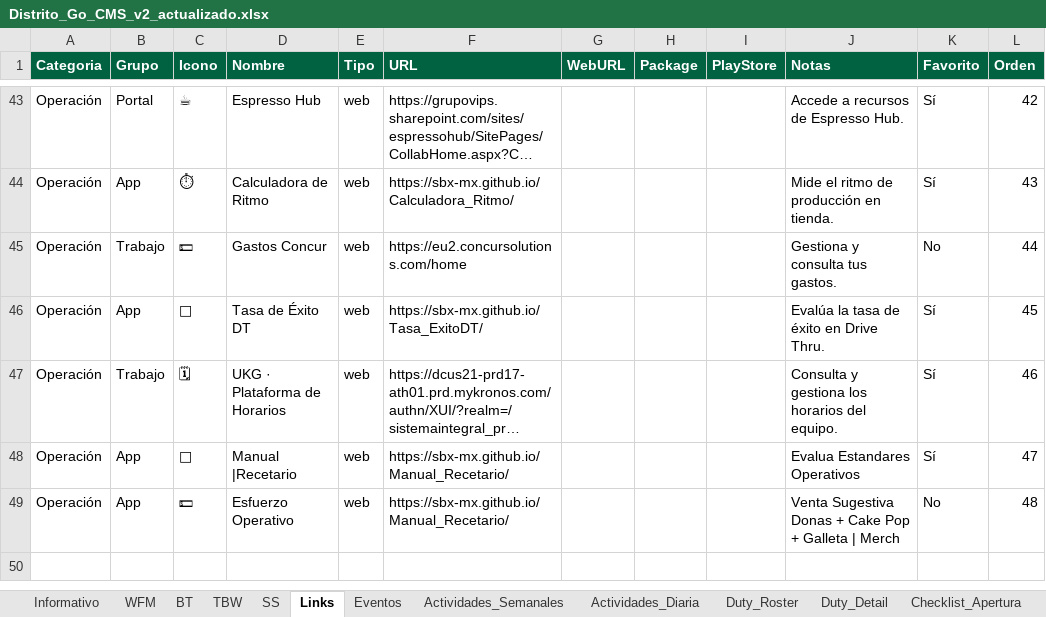
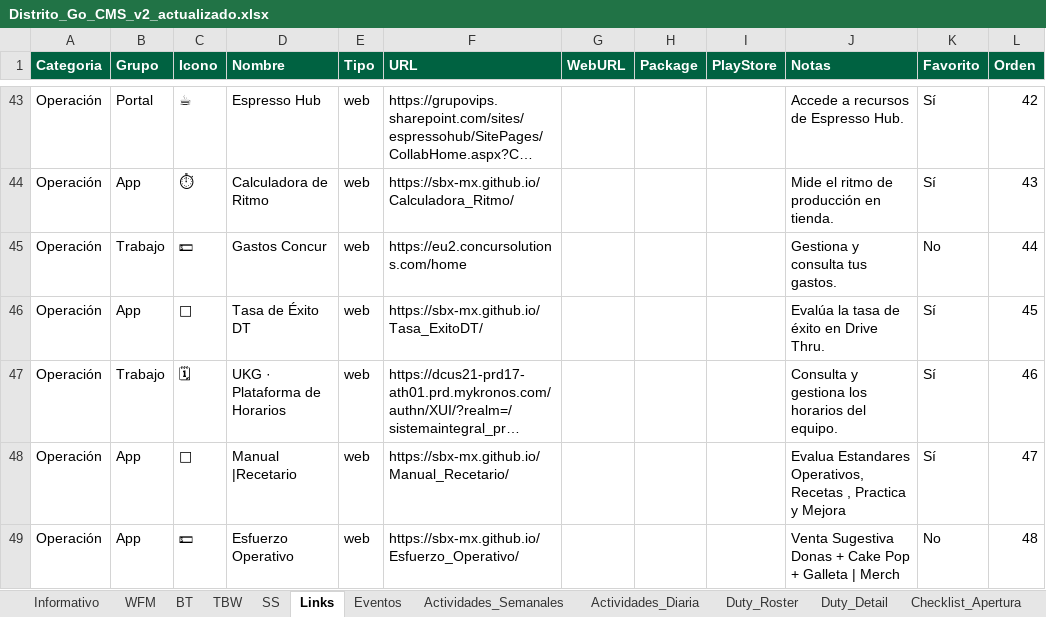
Before and after one commit to sbx-mex/Distrito_Goo, an Excel workbook: Distrito_Go_CMS_v2_actualizado.xlsx, sheet Links, drawn as a sheet; only a part is shown, gaps mark what is left out; long unchanged cells end in …; values as stored, in another font and other column widths than the file's, no borders; table styles not drawn; the diff names each change by its address in the sheet, - before the commit and + after, or states it on an @@ line.

```diff
--- a/Distrito_Go_CMS_v2_actualizado.xlsx (sheet Links)
+++ b/Distrito_Go_CMS_v2_actualizado.xlsx (sheet Links)
-J48 (Notas): Evalua Estandares Operativos
+J48 (Notas): Evalua Estandares Operativos, Recetas , Practica y Mejora
-F49 (URL): https://sbx-mx.github.io/Manual_Recetario/
+F49 (URL): https://sbx-mx.github.io/Esfuerzo_Operativo/
```
Also changed, not shown: sheet Eventos.
